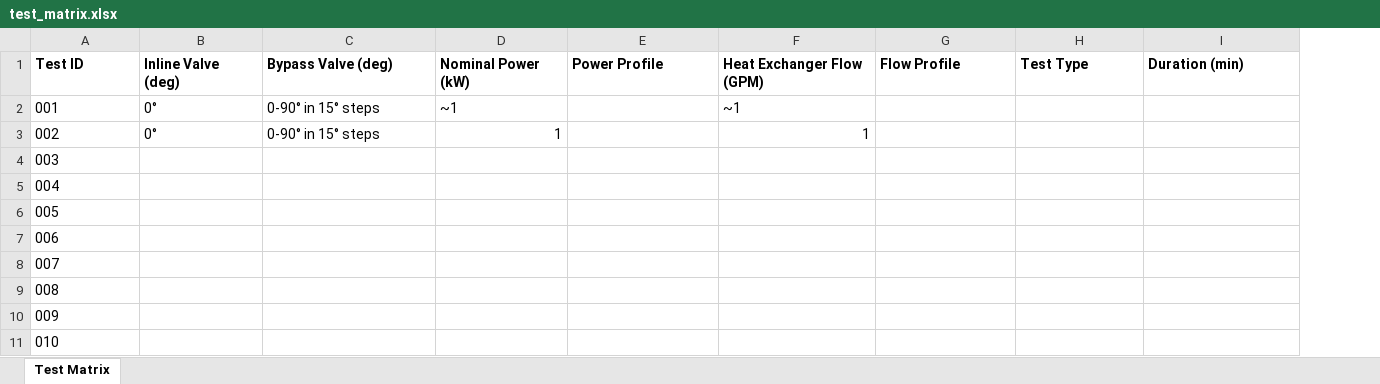
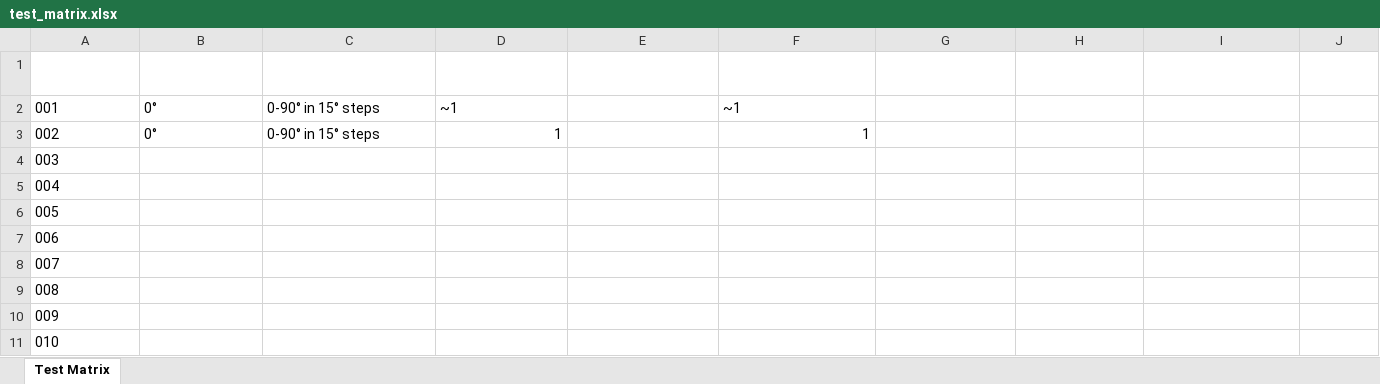
Before and after one commit to ARTS-Laboratory/core2s, an Excel workbook: resources/v0.1.2/data/test_matrix.xlsx, sheet Test Matrix, drawn as a sheet; only a part is shown; values as stored, in another font and other column widths than the file's, no borders; table styles not drawn; the diff covers the shown part only; the diff names each change by its address in the sheet, - before the commit and + after, or states it on an @@ line.

Commit message:
Update test_matrix.xlsx

```diff
--- a/resources/v0.1.2/data/test_matrix.xlsx (sheet Test Matrix)
+++ b/resources/v0.1.2/data/test_matrix.xlsx (sheet Test Matrix)
+column J (Test Date), empty
@@ A1:I1 text colour: black → #FFFFFF, alignment: left → center @@
```
Also changed, not shown: 70 added rows and cell formats elsewhere in this sheet.
